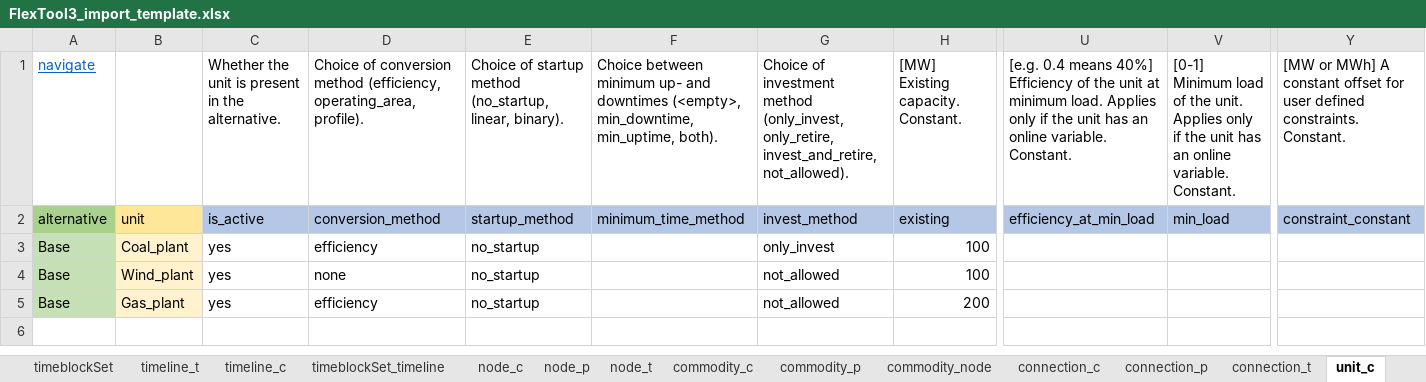
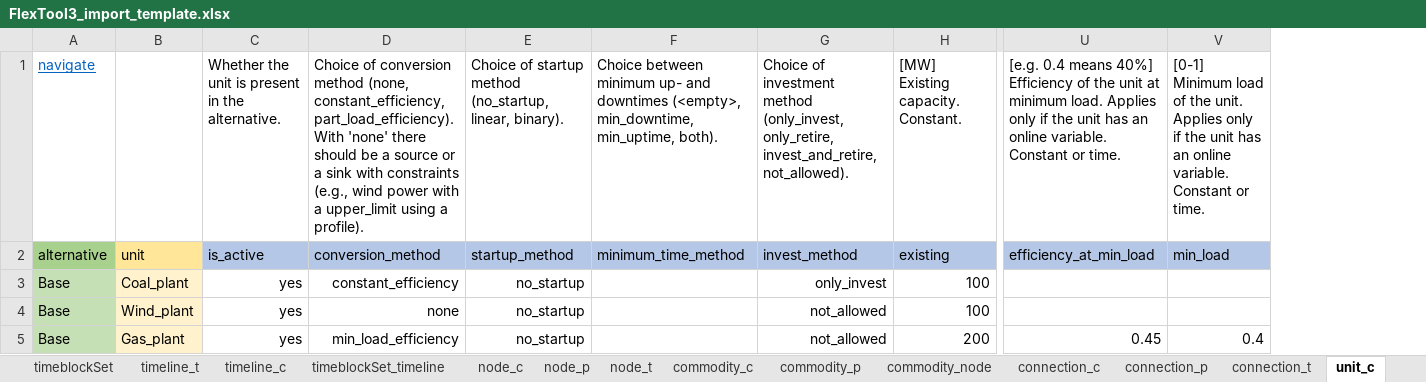
Before and after one commit to irena-flextool/flextool, an Excel workbook: FlexTool3_import_template.xlsx, sheet unit_c, drawn as a sheet; only a part is shown, gaps mark what is left out; values as stored, in another font and other column widths than the file's, no borders; the diff names each change by its address in the sheet, - before the commit and + after, or states it on an @@ line.

Commit message:
Changes to user constraints (and hopefully a working version of the workflow).

```diff
--- a/FlexTool3_import_template.xlsx (sheet unit_c)
+++ b/FlexTool3_import_template.xlsx (sheet unit_c)
-column Y, rows 1-2: [MW or MWh] A constant offset for user defined constraints. Constant. | constraint_constant
-D1: …conversion method (efficiency, operating_area, profile).
+D1: …conversion method (none, constant_efficiency, part_load_efficiency). With 'none' there should be a source or a sink with constraints (e.g., wind power with a upper_limit using a profile).
-U1: …online variable. Constant.
+U1: …online variable. Constant or time.
-V1: …online variable. Constant.
+V1: …online variable. Constant or time.
-C3:E5 alignment: left
+C3:E5 alignment: right
-D3: efficiency
+D3: constant_efficiency
-G3:G5 alignment: left
+G3:G5 alignment: right
-D5: efficiency
+D5: min_load_efficiency
-U5: (empty)
+U5: 0.45
-V5: (empty)
+V5: 0.4
```
Also changed, not shown: sheet version, sheet constraint_sense_c, 7 other files.
